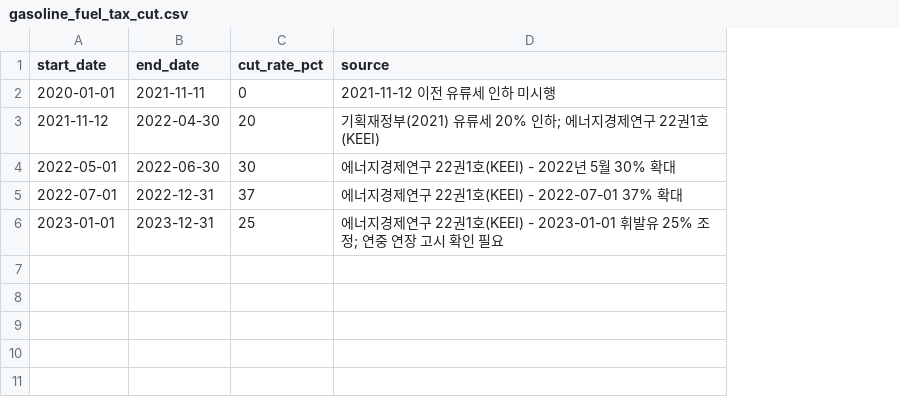
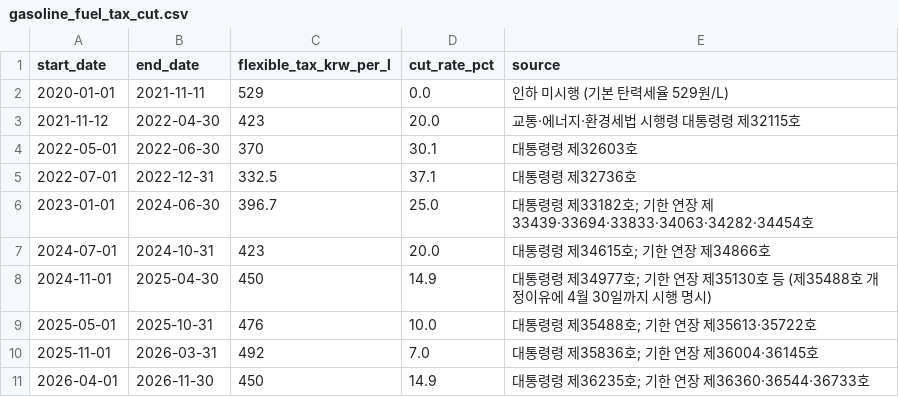
Before and after one commit to Hwiing/skala-alops, a CSV file: data/reference/gasoline_fuel_tax_cut.csv, drawn as a sheet; addresses are those after the commit; the diff names each change by its address in the sheet, - before the commit and + after, or states it on an @@ line.

```diff
--- a/data/reference/gasoline_fuel_tax_cut.csv
+++ b/data/reference/gasoline_fuel_tax_cut.csv
+column C (flexible_tax_krw_per_l), rows 2-6: 529 | 423 | 370 | 332.5 | 396.7
-D2 (cut_rate_pct): 0
+D2 (cut_rate_pct): 0.0
-E2 (source): 2021-11-12 이전 유류세 인하 미시행
+E2 (source): 인하 미시행 (기본 탄력세율 529원/L)
-D3 (cut_rate_pct): 20
+D3 (cut_rate_pct): 20.0
-E3 (source): 기획재정부(2021) 유류세 20% 인하; 에너지경제연구 22권1호(KEEI)
+E3 (source): 교통·에너지·환경세법 시행령 대통령령 제32115호
-D4 (cut_rate_pct): 30
+D4 (cut_rate_pct): 30.1
-E4 (source): 에너지경제연구 22권1호(KEEI) - 2022년 5월 30% 확대
+E4 (source): 대통령령 제32603호
-D5 (cut_rate_pct): 37
+D5 (cut_rate_pct): 37.1
-E5 (source): 에너지경제연구 22권1호(KEEI) - 2022-07-01 37% 확대
+E5 (source): 대통령령 제32736호
-B6 (end_date): 2023-12-31
+B6 (end_date): 2024-06-30
-D6 (cut_rate_pct): 25
+D6 (cut_rate_pct): 25.0
-E6 (source): 에너지경제연구 22권1호(KEEI) - 2023-01-01 휘발유 25% 조정; 연중 연장 고시 확인 필요
+E6 (source): 대통령령 제33182호; 기한 연장 제33439·33694·33833·34063·34282·34454호
+row 7: 2024-07-01 | 2024-10-31 | 423 | 20.0 | 대통령령 제34615호; 기한 연장 제34866호
+row 8: 2024-11-01 | 2025-04-30 | 450 | 14.9 | 대통령령 제34977호; 기한 연장 제35130호 등 (제35488호 개정이유에 4월 30일까지 시행 명시)
+row 9: 2025-05-01 | 2025-10-31 | 476 | 10.0 | 대통령령 제35488호; 기한 연장 제35613·35722호
+row 10: 2025-11-01 | 2026-03-31 | 492 | 7.0 | 대통령령 제35836호; 기한 연장 제36004·36145호
+row 11: 2026-04-01 | 2026-11-30 | 450 | 14.9 | 대통령령 제36235호; 기한 연장 제36360·36544·36733호
```
Also changed, not shown: 3 other files.
